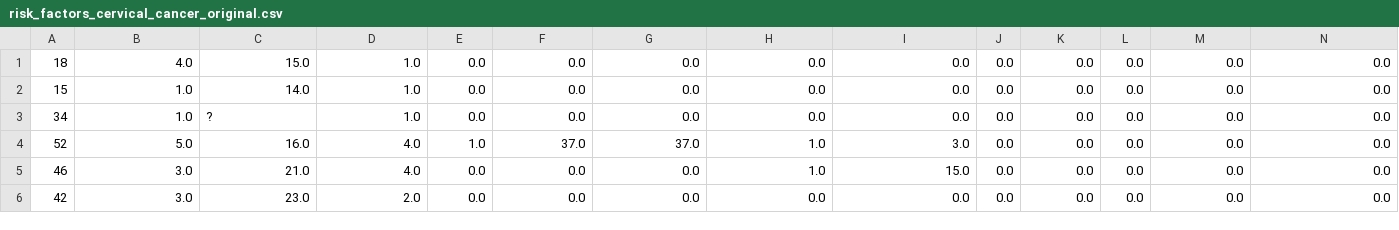
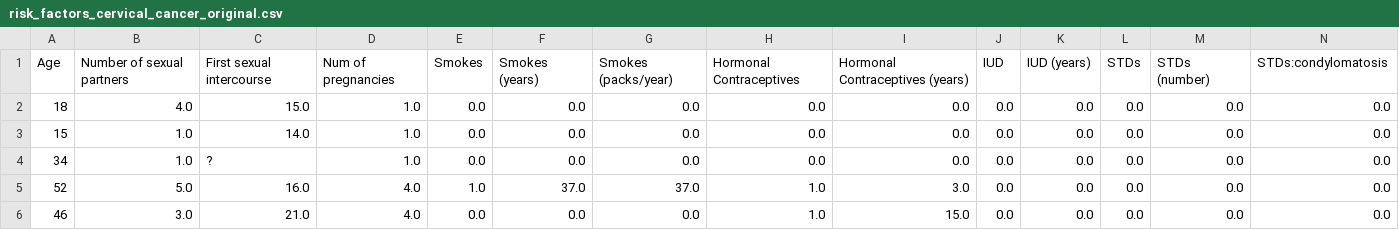
Before and after one commit to haifengl/smile, a CSV file: shell/src/universal/data/uci/risk_factors_cervical_cancer_original.csv, drawn as a sheet; only a part is shown; the shorter side is filled out with more unchanged rows; rows hold the shown columns only; the diff names each change by its address in the sheet, - before the commit and + after, or states it on an @@ line.

```diff
--- a/shell/src/universal/data/uci/risk_factors_cervical_cancer_original.csv
+++ b/shell/src/universal/data/uci/risk_factors_cervical_cancer_original.csv
+row 1: Age | Number of sexual partners | First sexual intercourse | Num of pregnancies | Smokes | Smokes (years) | Smokes (packs/year) | Hormonal Contraceptives | Hormonal Contraceptives (years) | IUD | IUD (years) | STDs | STDs (number) | STDs:condylomatosis
```
Also changed, not shown: shell/src/universal/data/uci/risk_factors_cervical_cancer.csv, 15 other files.
